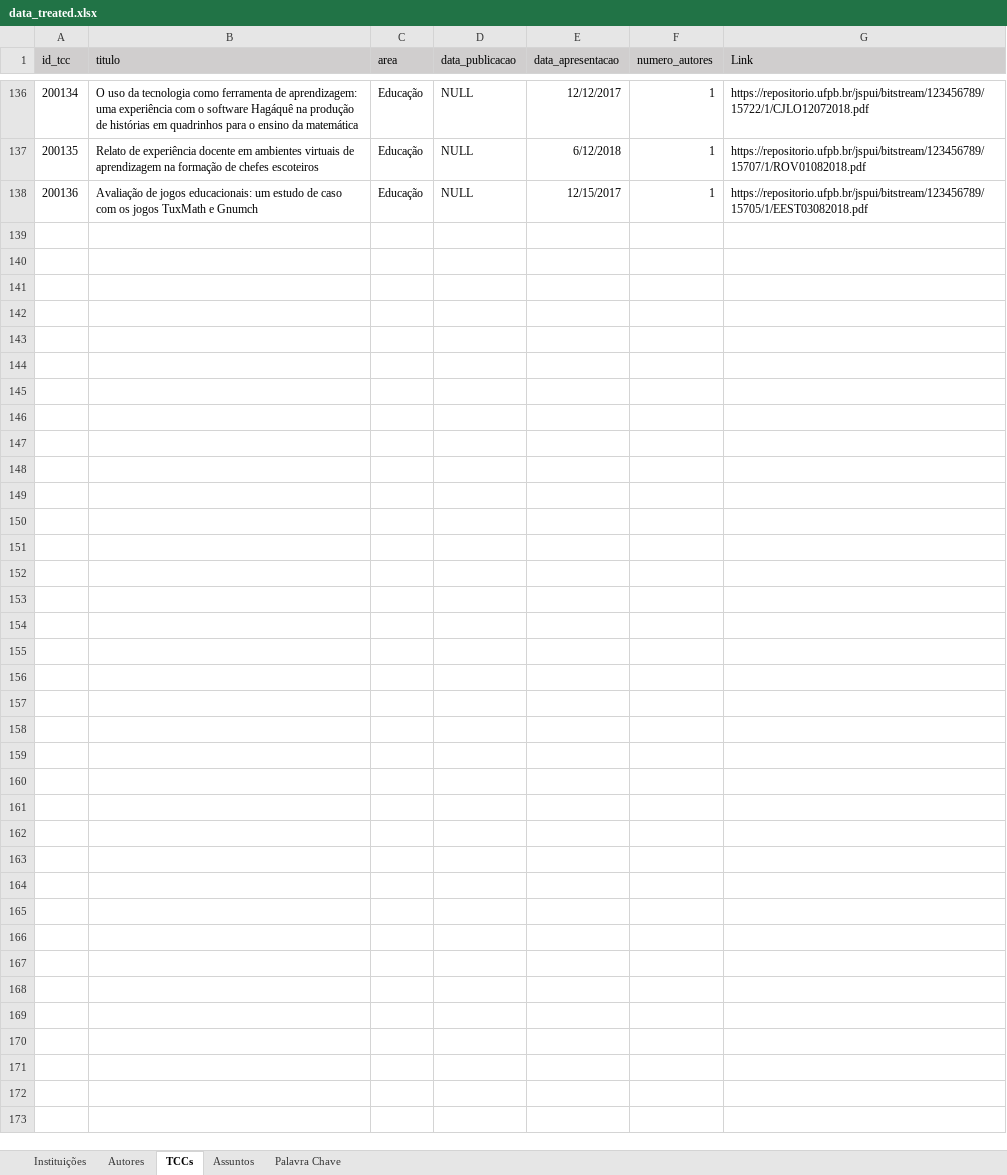
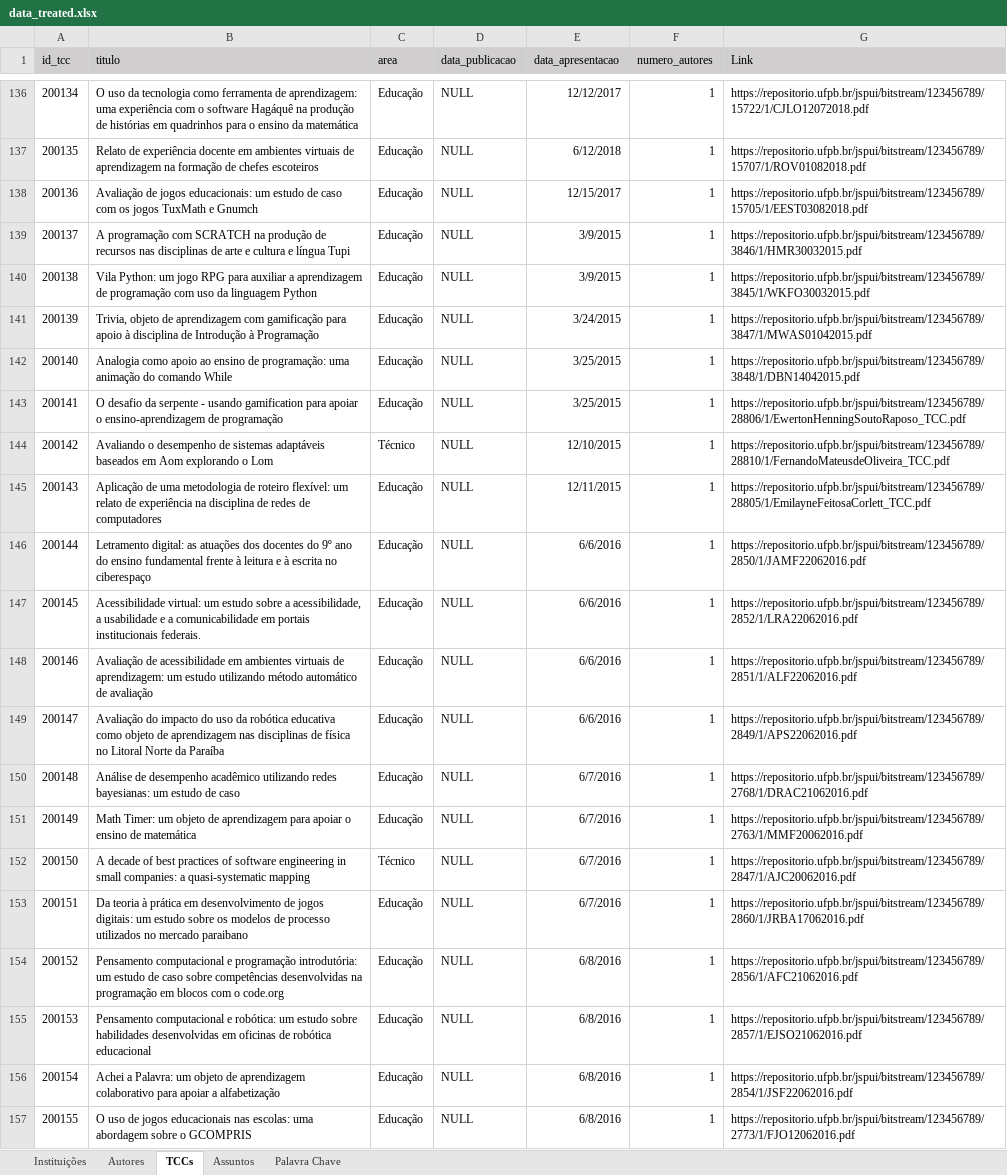
Before and after one commit to Geilsondss/Fluxo_da_Comunicacao_Cientifica_Lic_Comp, an Excel workbook: Data/data_treated.xlsx, sheet TCCs, drawn as a sheet; only a part is shown, gaps mark what is left out; values as stored, in another font and other column widths than the file's, no borders; the diff covers the shown part only; the diff names each change by its address in the sheet, - before the commit and + after, or states it on an @@ line.

Commit message:
Dados tratados da UFPB coletado no dia 02/08/25
Dados brutos da UFPB coletados no dia 02/08/25 do curso de Ciências da Computação na modalidade a presencial

```diff
--- a/Data/data_treated.xlsx (sheet TCCs)
+++ b/Data/data_treated.xlsx (sheet TCCs)
+row 139: 200137 | A programação com SCRATCH na produção de recursos nas disciplinas de arte e cultura e língua Tupi | Educação | NULL | 3/9/2015 | 1 | https://repositorio.ufpb.br/jspui/bitstream/123456789/3846/1/HMR30032015.pdf
+row 140: 200138 | Vila Python: um jogo RPG para auxiliar a aprendizagem de programação com uso da linguagem Python | Educação | NULL | 3/9/2015 | 1 | https://repositorio.ufpb.br/jspui/bitstream/123456789/3845/1/WKFO30032015.pdf
+row 141: 200139 | Trivia, objeto de aprendizagem com gamificação para apoio à disciplina de Introdução à Programação | Educação | NULL | 3/24/2015 | 1 | https://repositorio.ufpb.br/jspui/bitstream/123456789/3847/1/MWAS01042015.pdf
+row 142: 200140 | Analogia como apoio ao ensino de programação: uma animação do comando While | Educação | NULL | 3/25/2015 | 1 | https://repositorio.ufpb.br/jspui/bitstream/123456789/3848/1/DBN14042015.pdf
+row 143: 200141 | O desafio da serpente - usando gamification para apoiar o ensino-aprendizagem de programação | Educação | NULL | 3/25/2015 | 1 | https://repositorio.ufpb.br/jspui/bitstream/123456789/28806/1/EwertonHenningSoutoRaposo_TCC.pdf
+row 144: 200142 | Avaliando o desempenho de sistemas adaptáveis baseados em Aom explorando o Lom | Técnico | NULL | 12/10/2015 | 1 | https://repositorio.ufpb.br/jspui/bitstream/123456789/28810/1/FernandoMateusdeOliveira_TCC.pdf
+row 145: 200143 | Aplicação de uma metodologia de roteiro flexível: um relato de experiência na disciplina de redes de computadores | Educação | NULL | 12/11/2015 | 1 | https://repositorio.ufpb.br/jspui/bitstream/123456789/28805/1/EmilayneFeitosaCorlett_TCC.pdf
+row 146: 200144 | Letramento digital: as atuações dos docentes do 9º ano do ensino fundamental frente à leitura e à escrita no ciberespaço | Educação | NULL | 6/6/2016 | 1 | https://repositorio.ufpb.br/jspui/bitstream/123456789/2850/1/JAMF22062016.pdf
+row 147: 200145 | Acessibilidade virtual: um estudo sobre a acessibilidade, a usabilidade e a comunicabilidade em portais institucionais federais. | Educação | NULL | 6/6/2016 | 1 | https://repositorio.ufpb.br/jspui/bitstream/123456789/2852/1/LRA22062016.pdf
+row 148: 200146 | Avaliação de acessibilidade em ambientes virtuais de aprendizagem: um estudo utilizando método automático de avaliação | Educação | NULL | 6/6/2016 | 1 | https://repositorio.ufpb.br/jspui/bitstream/123456789/2851/1/ALF22062016.pdf
+row 149: 200147 | Avaliação do impacto do uso da robótica educativa como objeto de aprendizagem nas disciplinas de física no Litoral Norte da Paraíba | Educação | NULL | 6/6/2016 | 1 | https://repositorio.ufpb.br/jspui/bitstream/123456789/2849/1/APS22062016.pdf
+row 150: 200148 | Análise de desempenho acadêmico utilizando redes bayesianas: um estudo de caso | Educação | NULL | 6/7/2016 | 1 | https://repositorio.ufpb.br/jspui/bitstream/123456789/2768/1/DRAC21062016.pdf
+row 151: 200149 | Math Timer: um objeto de aprendizagem para apoiar o ensino de matemática | Educação | NULL | 6/7/2016 | 1 | https://repositorio.ufpb.br/jspui/bitstream/123456789/2763/1/MMF20062016.pdf
+row 152: 200150 | A decade of best practices of software engineering in small companies: a quasi-systematic mapping | Técnico | NULL | 6/7/2016 | 1 | https://repositorio.ufpb.br/jspui/bitstream/123456789/2847/1/AJC20062016.pdf
+row 153: 200151 | Da teoria à prática em desenvolvimento de jogos digitais: um estudo sobre os modelos de processo utilizados no mercado paraibano | Educação | NULL | 6/7/2016 | 1 | https://repositorio.ufpb.br/jspui/bitstream/123456789/2860/1/JRBA17062016.pdf
+row 154: 200152 | Pensamento computacional e programação introdutória: um estudo de caso sobre competências desenvolvidas na programação em blocos com o code.org | Educação | NULL | 6/8/2016 | 1 | https://repositorio.ufpb.br/jspui/bitstream/123456789/2856/1/AFC21062016.pdf
+row 155: 200153 | Pensamento computacional e robótica: um estudo sobre habilidades desenvolvidas em oficinas de robótica educacional | Educação | NULL | 6/8/2016 | 1 | https://repositorio.ufpb.br/jspui/bitstream/123456789/2857/1/EJSO21062016.pdf
+row 156: 200154 | Achei a Palavra: um objeto de aprendizagem colaborativo para apoiar a alfabetização | Educação | NULL | 6/8/2016 | 1 | https://repositorio.ufpb.br/jspui/bitstream/123456789/2854/1/JSF22062016.pdf
+row 157: 200155 | O uso de jogos educacionais nas escolas: uma abordagem sobre o GCOMPRIS | Educação | NULL | 6/8/2016 | 1 | https://repositorio.ufpb.br/jspui/bitstream/123456789/2773/1/FJO12062016.pdf
```
Also changed, not shown: 38 added rows elsewhere in this sheet, sheet Palavra Chave, sheet Autores, sheet Instituições.
